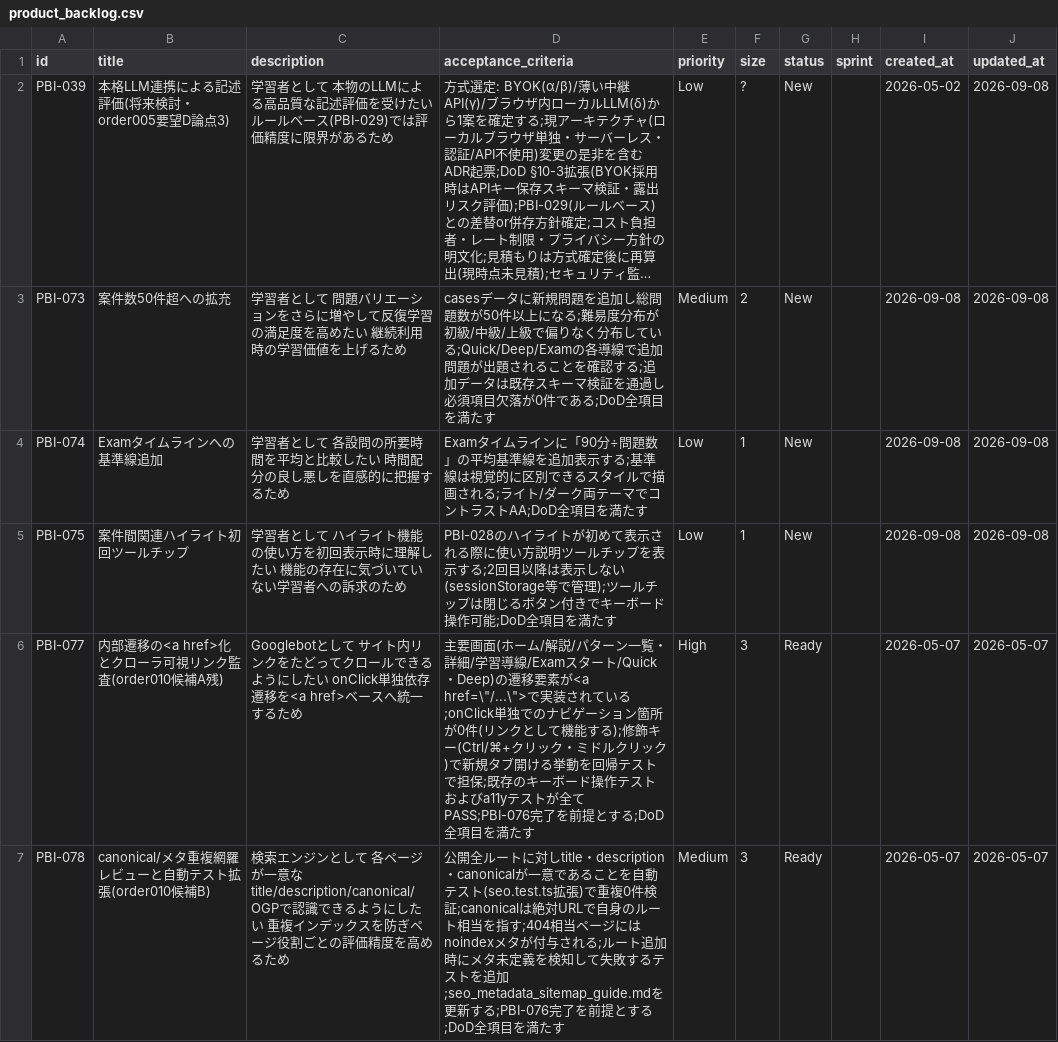
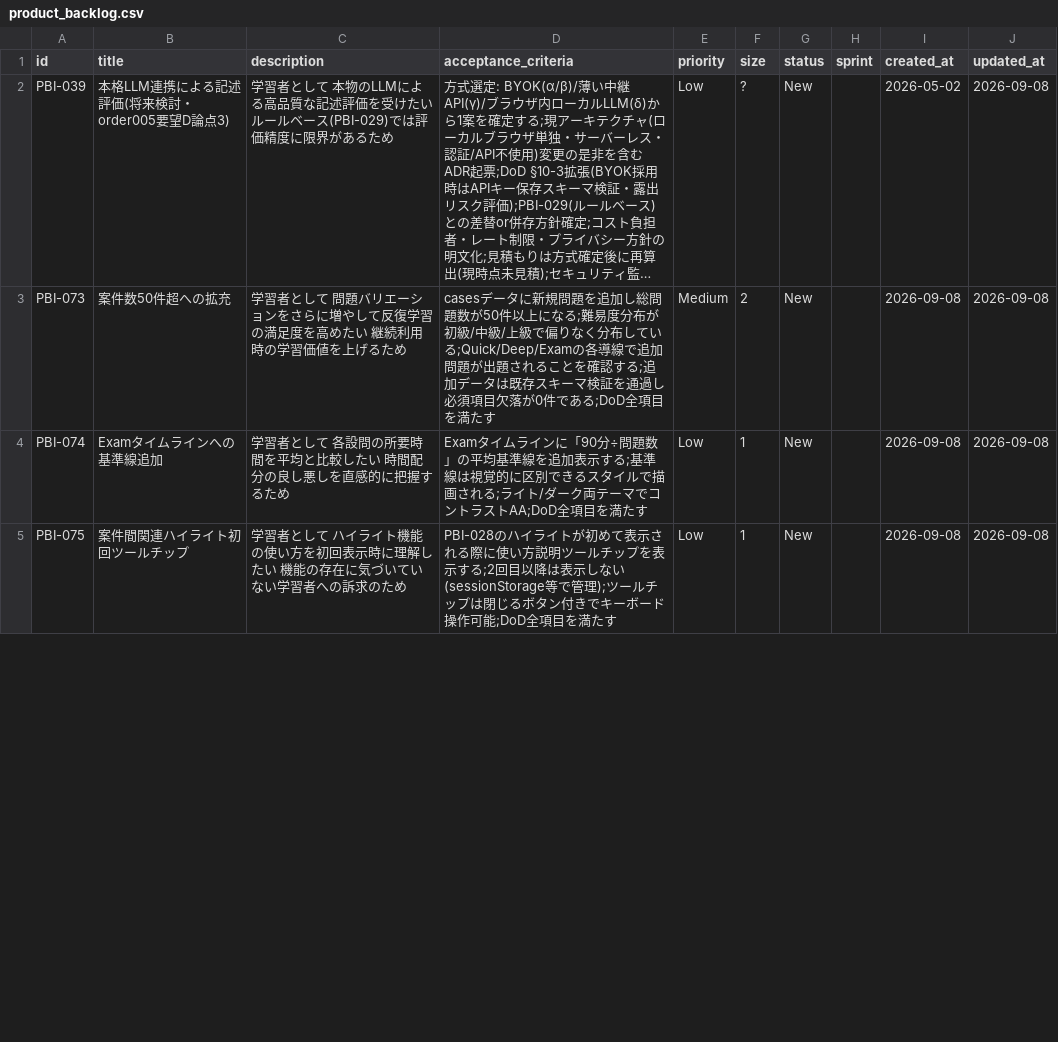
Before and after one commit to mitsuo119/innbuskcet-app, a CSV file: scrum/product_backlog.csv, drawn as a sheet; only a part is shown; long unchanged cells end in …; the diff covers the shown part only.

```diff
--- a/scrum/product_backlog.csv
+++ b/scrum/product_backlog.csv
@@ -5,3 +5 @@ PBI-074,Examタイムラインへの基準線追加,学習者として 各設問
 PBI-075,案件間関連ハイライト初回ツールチップ,学習者として ハイライト機能の使い方を初回表示時に理解したい 機能の存在に気づいていない学習者への訴求のため,PBI-028のハイライトが初めて表示される際に使い方説明ツールチップを表示する;2回目以降は表示しない(sessionStorage等で管理);ツールチップは閉じるボタン付きでキーボード操作可能;DoD全項目を満たす,Low,1,New,,2026-09-08,2026-09-08
-PBI-077,内部遷移の<a href>化とクローラ可視リンク監査(order010候補A残),Googlebotとして サイト内リンクをたどってクロールできるようにしたい onClick単独依存遷移を<a href>ベースへ統一するため,主要画面(ホーム/解説/パターン一覧・詳細/学習導線/Examスタート/Quick・Deep)の遷移要素が<a href=\"/...\">で実装されている;onClick単独でのナビゲーション箇所が0件(リンクとして機能する);修飾キー(Ctrl/⌘+クリック・ミドルクリック)で新規タブ開ける挙動を回帰テストで担保;既存のキーボード操作テストおよびa11yテストが全てPASS;PBI-076完了を前提とする;DoD全項目を満たす,High,3,Ready,,2026-05-07,2026-05-07
-PBI-078,canonical/メタ重複網羅レビューと自動テスト拡張(order010候補B),検索エンジンとして 各ページが一意なtitle/description/canonical/OGPで認識できるようにしたい 重複インデックスを防ぎページ役割ごとの評価精度を高めるため,公開全ルートに対しtitle・description・canonicalが一意であることを自動テスト(seo.test.ts拡張)で重複0件検証;canonicalは絶対URLで自身のルート相当を指す;404相当ページにはnoindexメタが付与される;ルート追加時にメタ未定義を検知して失敗するテストを追加;seo_metadata_sitemap_guide.mdを更新する;PBI-076完了を前提とする;DoD全項目を満たす,Medium,3,Ready,,2026-05-07,2026-05-07
```
Also changed, not shown: 1 removed row and 3 edited cells elsewhere in this file, scrum/product_backlog_done.csv, scrum/velocity.csv, 28 other files.
